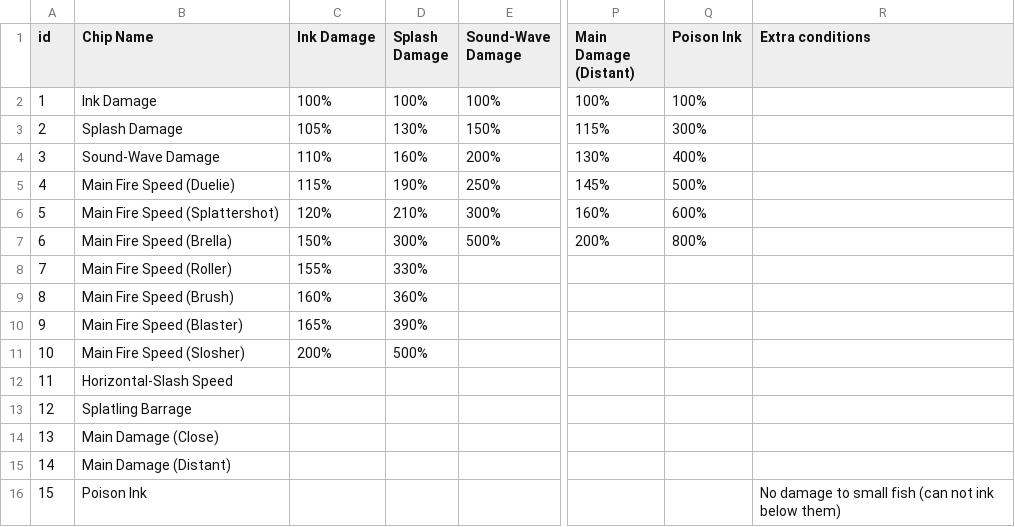
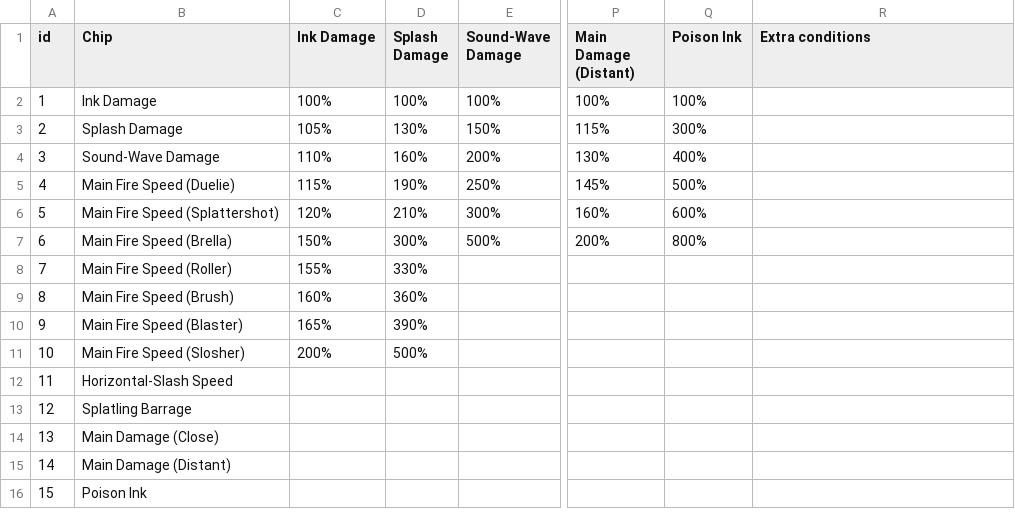
Before and after one commit to Xander172006/Side-Order-Project, a CSV file: data/colorchips & damage/colorchips/power_colorchips.csv, drawn as a sheet; only a part is shown, gaps mark what is left out; the diff names each change by its address in the sheet, - before the commit and + after, or states it on an @@ line.

```diff
--- a/data/colorchips & damage/colorchips/power_colorchips.csv
+++ b/data/colorchips & damage/colorchips/power_colorchips.csv
-B1: Chip Name
+B1: Chip
-R16 (Extra conditions): No damage to small fish (can not ink below them)
+R16 (Extra conditions): (empty)
```
Also changed, not shown: data/colorchips & damage/damage categories/main_weapons.csv, data/colorchips & damage/damage categories/special_weapons.csv, 15 other files.
